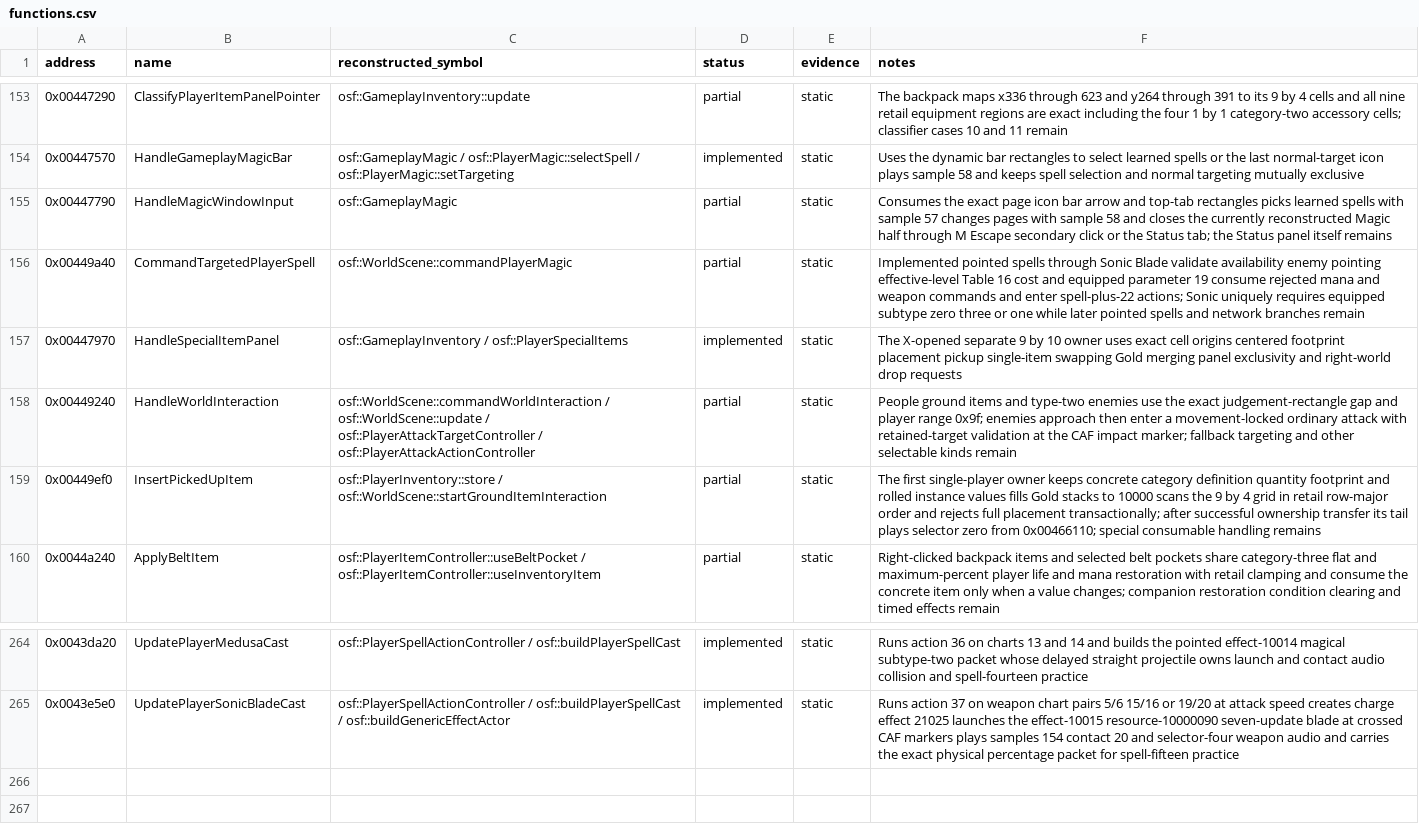
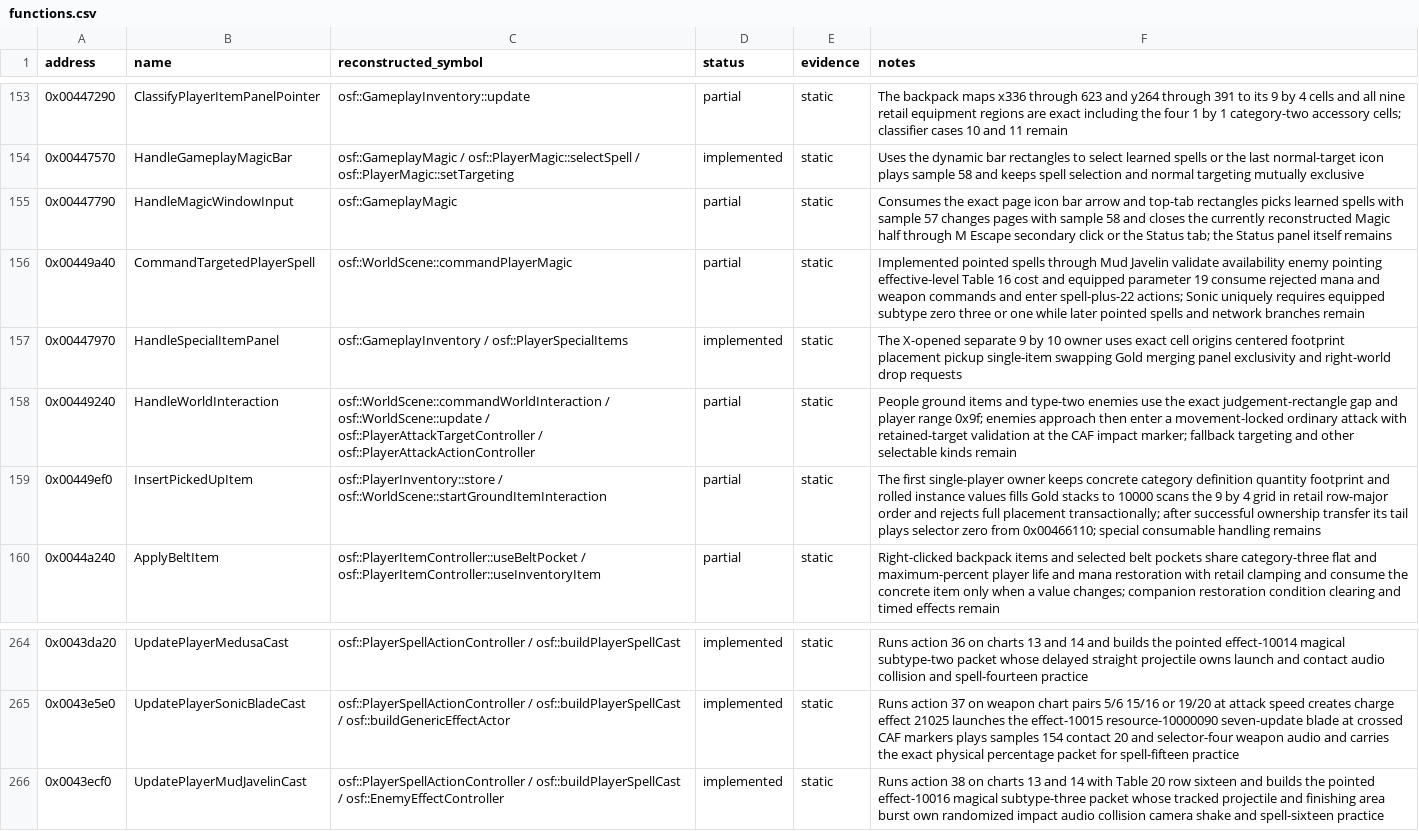
Before and after one commit to RednibCoding/OpenShadowFlare, a CSV file: reverse/shadowflare-exe/functions.csv, drawn as a sheet; only a part is shown, gaps mark what is left out.

Commit message:
Reconstruct the retail Mud Javelin casting path

```diff
--- a/reverse/shadowflare-exe/functions.csv
+++ b/reverse/shadowflare-exe/functions.csv
@@ -155,3 +155,3 @@ address,name,reconstructed_symbol,status,evidence,notes
 0x00447790,HandleMagicWindowInput,osf::GameplayMagic,partial,static,Consumes the exact page icon bar arrow and top-tab rectangles picks learned spells with sample 57 changes pages with sample 58 and closes the currently reconstructed Magic half through M Escape secondary click or the Status tab; the Status panel itself remains
-0x00449a40,CommandTargetedPlayerSpell,osf::WorldScene::commandPlayerMagic,partial,static,Implemented pointed spells through Sonic Blade validate availability enemy pointing effective-level Table 16 cost and equipped parameter 19 consume rejected mana and weapon commands and enter spell-plus-22 actions; Sonic uniquely requires equipped subtype zero three or one while later pointed spells and network branches remain
+0x00449a40,CommandTargetedPlayerSpell,osf::WorldScene::commandPlayerMagic,partial,static,Implemented pointed spells through Mud Javelin validate availability enemy pointing effective-level Table 16 cost and equipped parameter 19 consume rejected mana and weapon commands and enter spell-plus-22 actions; Sonic uniquely requires equipped subtype zero three or one while later pointed spells and network branches remain
 0x00447970,HandleSpecialItemPanel,osf::GameplayInventory / osf::PlayerSpecialItems,implemented,static,The X-opened separate 9 by 10 owner uses exact cell origins centered footprint placement pickup single-item swapping Gold merging panel exclusivity and right-world drop requests
@@ -265 +265,2 @@ address,name,reconstructed_symbol,status,evidence,notes
 0x0043e5e0,UpdatePlayerSonicBladeCast,osf::PlayerSpellActionController / osf::buildPlayerSpellCast / osf::buildGenericEffectActor,implemented,static,Runs action 37 on weapon chart pairs 5/6 15/16 or 19/20 at attack speed creates charge effect 21025 launches the effect-10015 resource-10000090 seven-update blade at crossed CAF markers plays samples 154 contact 20 and selector-four weapon audio and carries the exact physical percentage packet for spell-fifteen practice
+0x0043ecf0,UpdatePlayerMudJavelinCast,osf::PlayerSpellActionController / osf::buildPlayerSpellCast / osf::EnemyEffectController,implemented,static,Runs action 38 on charts 13 and 14 with Table 20 row sixteen and builds the pointed effect-10016 magical subtype-three packet whose tracked projectile and finishing area burst own randomized impact audio collision camera shake and spell-sixteen practice
```
Also changed, not shown: 8 other files.
